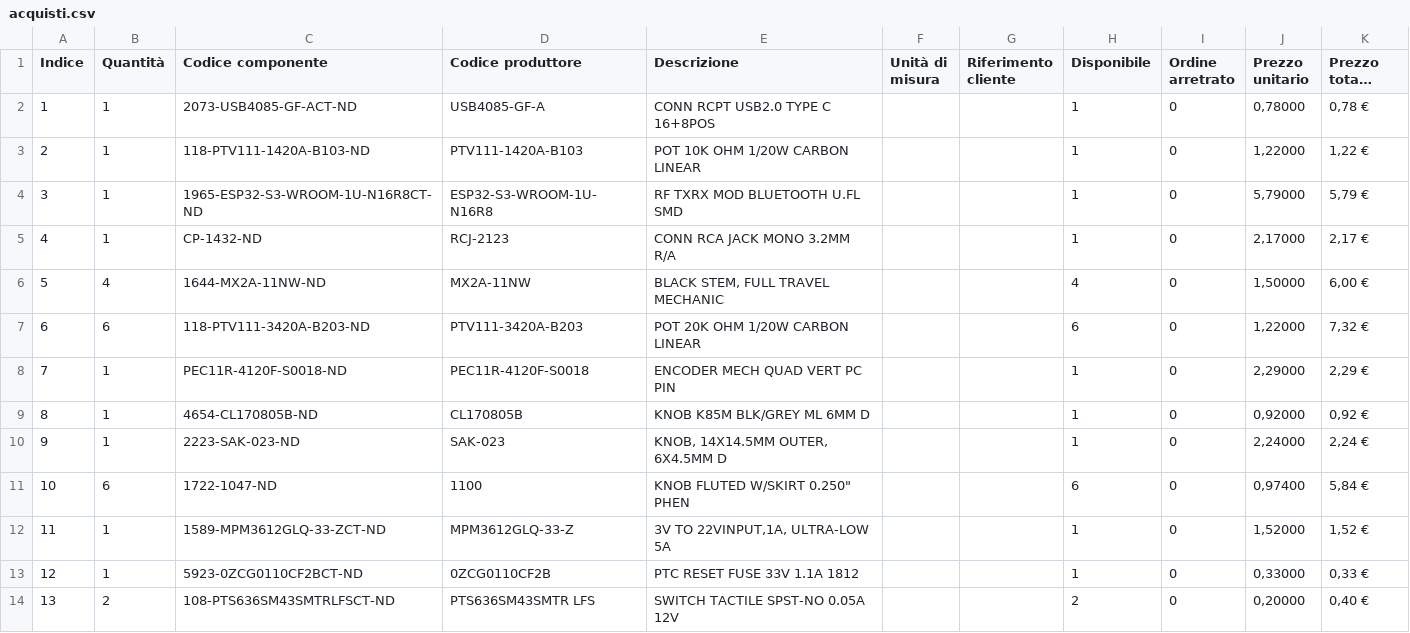
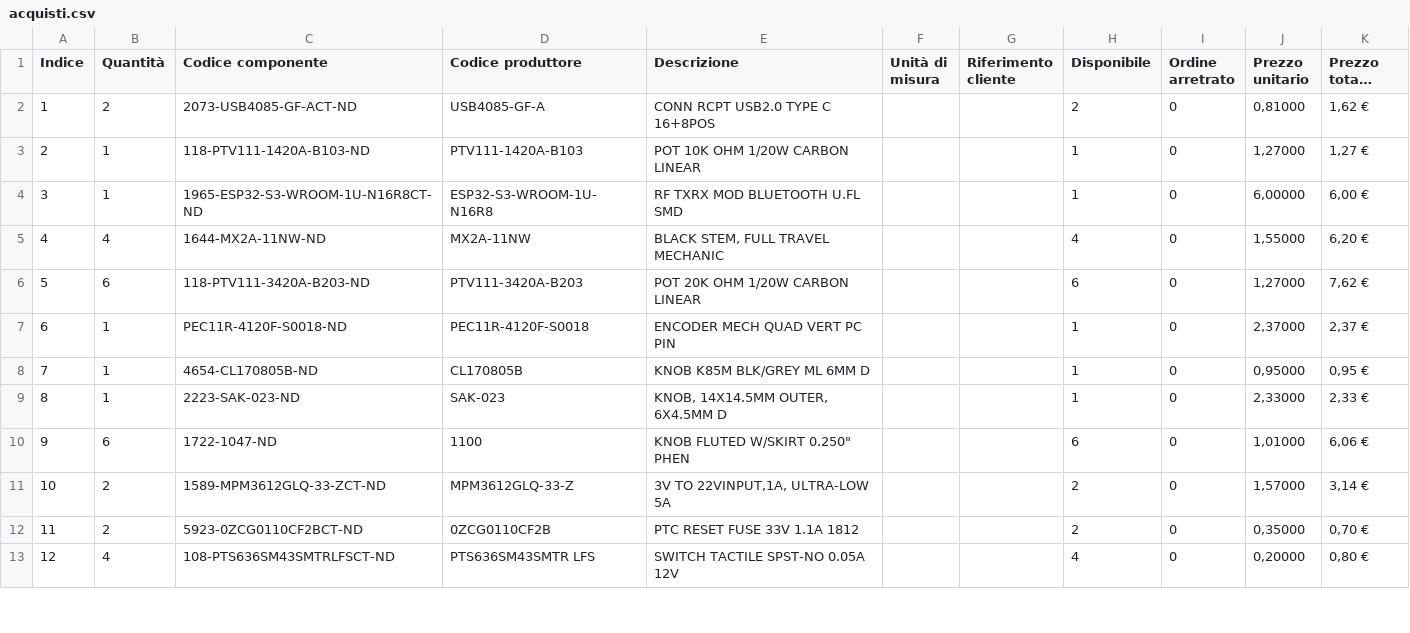
Before and after one commit to Capobuf/ESP-DubSiren, a CSV file: hardware/docs/acquisti.csv, drawn as a sheet; only a part is shown; long unchanged cells end in …; removed rows and columns are numbered as before the commit, all else as after; the diff covers the shown part only; the diff names each change by its address in the sheet, - before the commit and + after, or states it on an @@ line.

```diff
--- a/hardware/docs/acquisti.csv
+++ b/hardware/docs/acquisti.csv
-B2 (Quantità): 1
+B2 (Quantità): 2
-H2 (Disponibile): 1
+H2 (Disponibile): 2
-J2 (Prezzo unitario): 0,78000
+J2 (Prezzo unitario): 0,81000
-K2 (Prezzo totale EUR): 0,78 €
+K2 (Prezzo totale EUR): 1,62 €
-J3 (Prezzo unitario): 1,22000
+J3 (Prezzo unitario): 1,27000
-K3 (Prezzo totale EUR): 1,22 €
+K3 (Prezzo totale EUR): 1,27 €
-J4 (Prezzo unitario): 5,79000
+J4 (Prezzo unitario): 6,00000
-K4 (Prezzo totale EUR): 5,79 €
+K4 (Prezzo totale EUR): 6,00 €
-row 5: 4 | 1 | CP-1432-ND | RCJ-2123 | CONN RCA JACK MONO 3.2MM R/A |  |  | 1 | 0 | 2,17000 | 2,17 €
@@ column A (Indice) renumbered between rows 5 and 24 @@
-J5 (Prezzo unitario): 1,50000
+J5 (Prezzo unitario): 1,55000
-K5 (Prezzo totale EUR): 6,00 €
+K5 (Prezzo totale EUR): 6,20 €
-J6 (Prezzo unitario): 1,22000
+J6 (Prezzo unitario): 1,27000
-K6 (Prezzo totale EUR): 7,32 €
+K6 (Prezzo totale EUR): 7,62 €
-J7 (Prezzo unitario): 2,29000
+J7 (Prezzo unitario): 2,37000
-K7 (Prezzo totale EUR): 2,29 €
+K7 (Prezzo totale EUR): 2,37 €
-J8 (Prezzo unitario): 0,92000
+J8 (Prezzo unitario): 0,95000
-K8 (Prezzo totale EUR): 0,92 €
+K8 (Prezzo totale EUR): 0,95 €
-J9 (Prezzo unitario): 2,24000
+J9 (Prezzo unitario): 2,33000
-K9 (Prezzo totale EUR): 2,24 €
+K9 (Prezzo totale EUR): 2,33 €
-J10 (Prezzo unitario): 0,97400
+J10 (Prezzo unitario): 1,01000
-K10 (Prezzo totale EUR): 5,84 €
+K10 (Prezzo totale EUR): 6,06 €
-B11:B12 (Quantità): 1
+B11:B12 (Quantità): 2
-H11:H12 (Disponibile): 1
+H11:H12 (Disponibile): 2
-J11 (Prezzo unitario): 1,52000
+J11 (Prezzo unitario): 1,57000
-K11 (Prezzo totale EUR): 1,52 €
+K11 (Prezzo totale EUR): 3,14 €
-J12 (Prezzo unitario): 0,33000
+J12 (Prezzo unitario): 0,35000
-K12 (Prezzo totale EUR): 0,33 €
+K12 (Prezzo totale EUR): 0,70 €
-B13 (Quantità): 2
+B13 (Quantità): 4
-H13 (Disponibile): 2
+H13 (Disponibile): 4
-K13 (Prezzo totale EUR): 0,40 €
+K13 (Prezzo totale EUR): 0,80 €
```
Also changed, not shown: 11 added rows, 2 removed rows and 26 edited cells elsewhere in this file, hardware/docs/BOM.csv, 4 other files.
